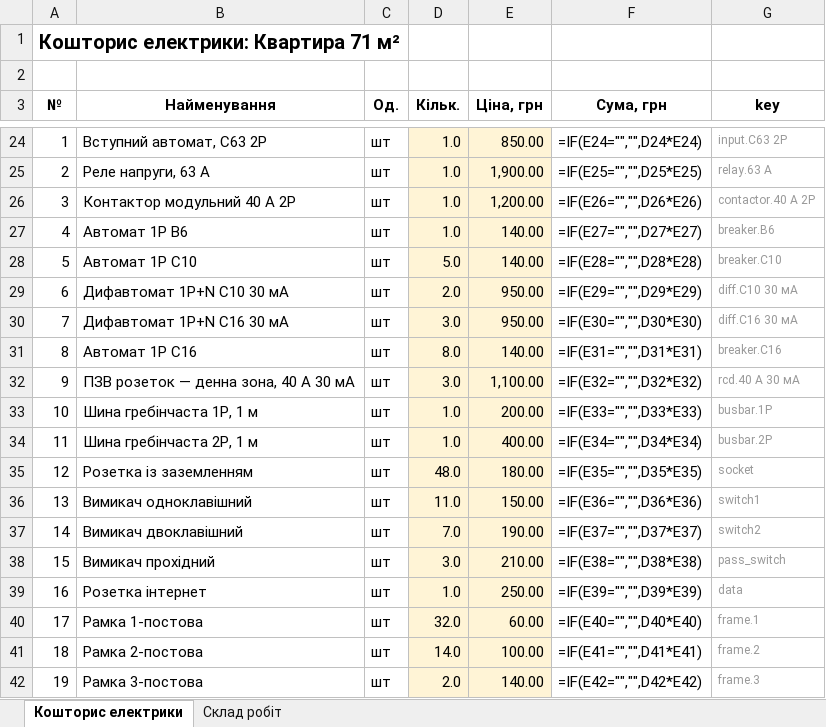
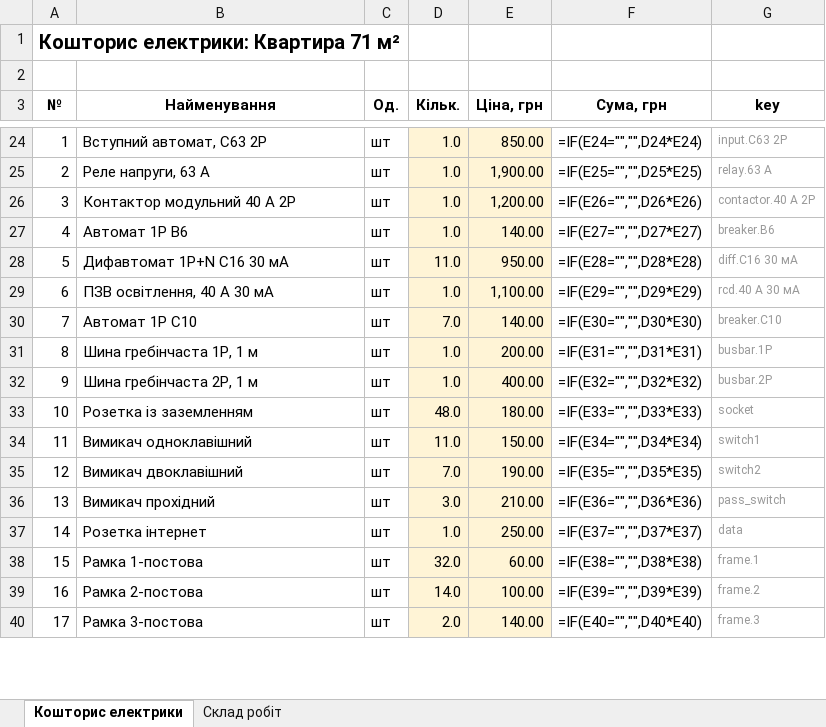
Before and after one commit to Coder801/floorplan-engine, an Excel workbook: projects/nahirna-16/out/estimate.xlsx, sheet Кошторис електрики, drawn as a sheet; only a part is shown, gaps mark what is left out; values as stored, in another font and other column widths than the file's, no borders; formulas without a stored value are shown as written; removed rows and columns are numbered as before the commit, all else as after; the diff covers the shown part only; the diff names each change by its address in the sheet, - before the commit and + after, or states it on an @@ line.

Commit message:
chore(projects): rebuild out/ for 2 projects
- panel, estimates and stickers follow the RCD scheme of standard panels
- sheets are drawn at 1:25 on the set paper; artifact PNGs regenerated,
  the old 06-plumbing, 07-points and 08-elevations are replaced by the
  current sheet list
- report: one new warning about a panel with no catalogue enclosure

```diff
--- a/projects/nahirna-16/out/estimate.xlsx (sheet Кошторис електрики)
+++ b/projects/nahirna-16/out/estimate.xlsx (sheet Кошторис електрики)
-row 28: 5 | Автомат 1P C10 | шт | 5.0 | 140.00 | =IF(E28="","",D28*E28) | breaker.C10
-row 29: 6 | Дифавтомат 1P+N C10 30 мА | шт | 2.0 | 950.00 | =IF(E29="","",D29*E29) | diff.C10 30 мА
-A28 (№): 7
+A28 (№): 5
-D28 (Кільк.): 3.0
+D28 (Кільк.): 11.0
-F28 (Сума, грн): =IF(E30="","",D30*E30)
+F28 (Сума, грн): =IF(E28="","",D28*E28)
-row 31: 8 | Автомат 1P C16 | шт | 8.0 | 140.00 | =IF(E31="","",D31*E31) | breaker.C16
-A29 (№): 9
+A29 (№): 6
-B29 (Найменування): ПЗВ розеток — денна зона, 40 А 30 мА
+B29 (Найменування): ПЗВ освітлення, 40 А 30 мА
-D29 (Кільк.): 3.0
+D29 (Кільк.): 1.0
-F29 (Сума, грн): =IF(E32="","",D32*E32)
+F29 (Сума, грн): =IF(E29="","",D29*E29)
+row 30: 7 | Автомат 1P C10 | шт | 7.0 | 140.00 | =IF(E30="","",D30*E30) | breaker.C10
-A31 (№): 10
+A31 (№): 8
-F31 (Сума, грн): =IF(E33="","",D33*E33)
+F31 (Сума, грн): =IF(E31="","",D31*E31)
-A32 (№): 11
+A32 (№): 9
-F32 (Сума, грн): =IF(E34="","",D34*E34)
+F32 (Сума, грн): =IF(E32="","",D32*E32)
-A33 (№): 12
+A33 (№): 10
-F33 (Сума, грн): =IF(E35="","",D35*E35)
+F33 (Сума, грн): =IF(E33="","",D33*E33)
-A34 (№): 13
+A34 (№): 11
-F34 (Сума, грн): =IF(E36="","",D36*E36)
+F34 (Сума, грн): =IF(E34="","",D34*E34)
-A35 (№): 14
+A35 (№): 12
-F35 (Сума, грн): =IF(E37="","",D37*E37)
+F35 (Сума, грн): =IF(E35="","",D35*E35)
-A36 (№): 15
+A36 (№): 13
-F36 (Сума, грн): =IF(E38="","",D38*E38)
+F36 (Сума, грн): =IF(E36="","",D36*E36)
-A37 (№): 16
+A37 (№): 14
-F37 (Сума, грн): =IF(E39="","",D39*E39)
+F37 (Сума, грн): =IF(E37="","",D37*E37)
-A38 (№): 17
+A38 (№): 15
-F38 (Сума, грн): =IF(E40="","",D40*E40)
+F38 (Сума, грн): =IF(E38="","",D38*E38)
-A39 (№): 18
+A39 (№): 16
-F39 (Сума, грн): =IF(E41="","",D41*E41)
+F39 (Сума, грн): =IF(E39="","",D39*E39)
-A40 (№): 19
+A40 (№): 17
-F40 (Сума, грн): =IF(E42="","",D42*E42)
+F40 (Сума, грн): =IF(E40="","",D40*E40)
```
Also changed, not shown: 45 edited cells elsewhere in this sheet, sheet Склад робіт, projects/nahirna-16/out/plumbing-estimate.xlsx, projects/vavilovykh-11/out/estimate.xlsx, 36 other files.
